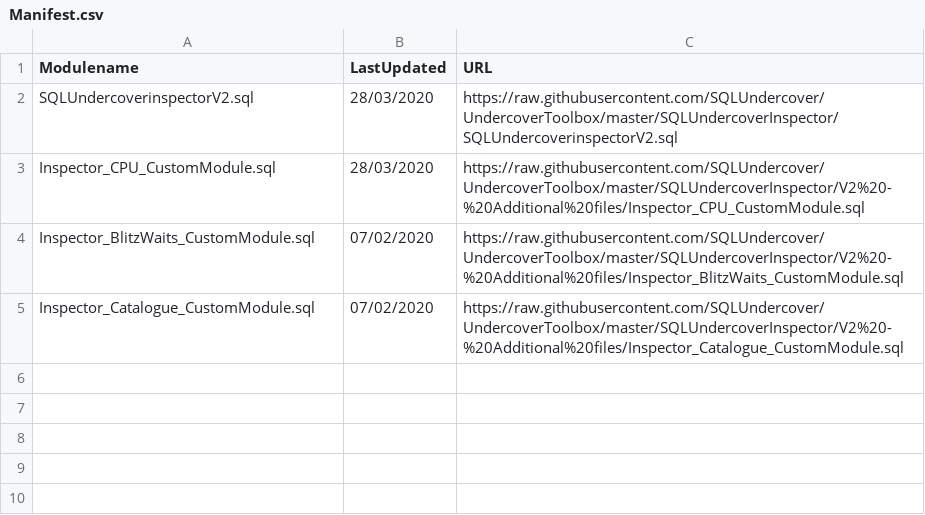
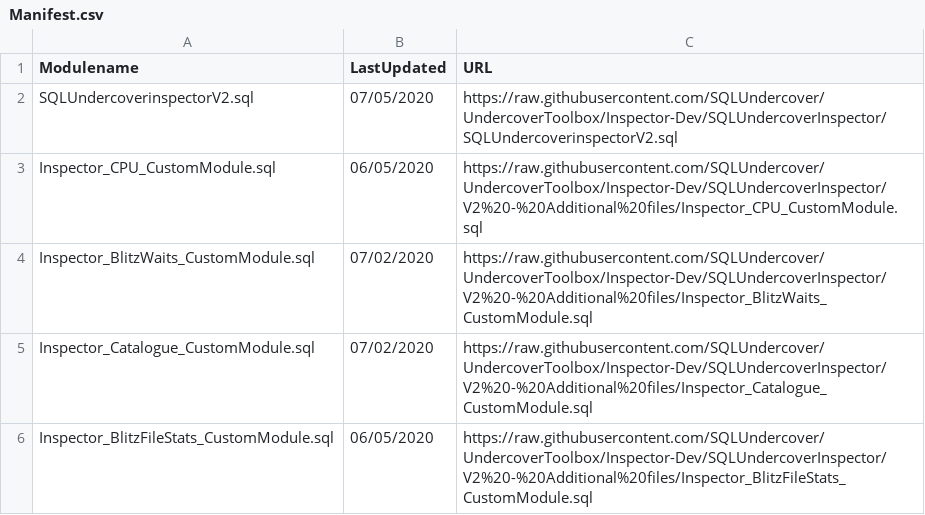
Before and after one commit to SQLUndercover/UndercoverToolbox, a CSV file: SQLUndercoverInspector/V2 - Additional files/Manifest.csv, drawn as a sheet.

Commit message:
Update Manifest.csv
Updated dates and added BlitzFileStats_CustomModule

```diff
--- a/SQLUndercoverInspector/V2 - Additional files/Manifest.csv
+++ b/SQLUndercoverInspector/V2 - Additional files/Manifest.csv
@@ -1,5 +1,6 @@
 Modulename,LastUpdated,URL
-SQLUndercoverinspectorV2.sql,28/03/2020,https://raw.githubusercontent.com/SQLUndercover/UndercoverToolbox/master/SQLUndercoverInspector/SQLUndercoverinspectorV2.sql
-Inspector_CPU_CustomModule.sql,28/03/2020,https://raw.githubusercontent.com/SQLUndercover/UndercoverToolbox/master/SQLUndercoverInspector/V2%20-%20Additional%20files/Inspector_CPU_CustomModule.sql
-Inspector_BlitzWaits_CustomModule.sql,07/02/2020,https://raw.githubusercontent.com/SQLUndercover/UndercoverToolbox/master/SQLUndercoverInspector/V2%20-%20Additional%20files/Inspector_BlitzWaits_CustomModule.sql
-Inspector_Catalogue_CustomModule.sql,07/02/2020,https://raw.githubusercontent.com/SQLUndercover/UndercoverToolbox/master/SQLUndercoverInspector/V2%20-%20Additional%20files/Inspector_Catalogue_CustomModule.sql
+SQLUndercoverinspectorV2.sql,07/05/2020,https://raw.githubusercontent.com/SQLUndercover/UndercoverToolbox/Inspector-Dev/SQLUndercoverInspector/SQLUndercoverinspectorV2.sql
+Inspector_CPU_CustomModule.sql,06/05/2020,https://raw.githubusercontent.com/SQLUndercover/UndercoverToolbox/Inspector-Dev/SQLUndercoverInspector/V2%20-%20Additional%20files/Inspector_CPU_CustomModule.sql
+Inspector_BlitzWaits_CustomModule.sql,07/02/2020,https://raw.githubusercontent.com/SQLUndercover/UndercoverToolbox/Inspector-Dev/SQLUndercoverInspector/V2%20-%20Additional%20files/Inspector_BlitzWaits_CustomModule.sql
+Inspector_Catalogue_CustomModule.sql,07/02/2020,https://raw.githubusercontent.com/SQLUndercover/UndercoverToolbox/Inspector-Dev/SQLUndercoverInspector/V2%20-%20Additional%20files/Inspector_Catalogue_CustomModule.sql
+Inspector_BlitzFileStats_CustomModule.sql,06/05/2020,https://raw.githubusercontent.com/SQLUndercover/UndercoverToolbox/Inspector-Dev/SQLUndercoverInspector/V2%20-%20Additional%20files/Inspector_BlitzFileStats_CustomModule.sql
```
